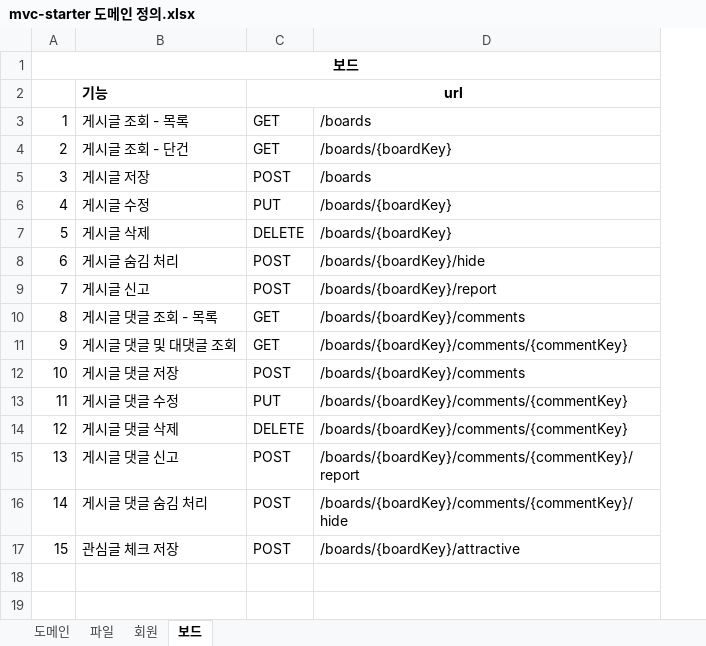
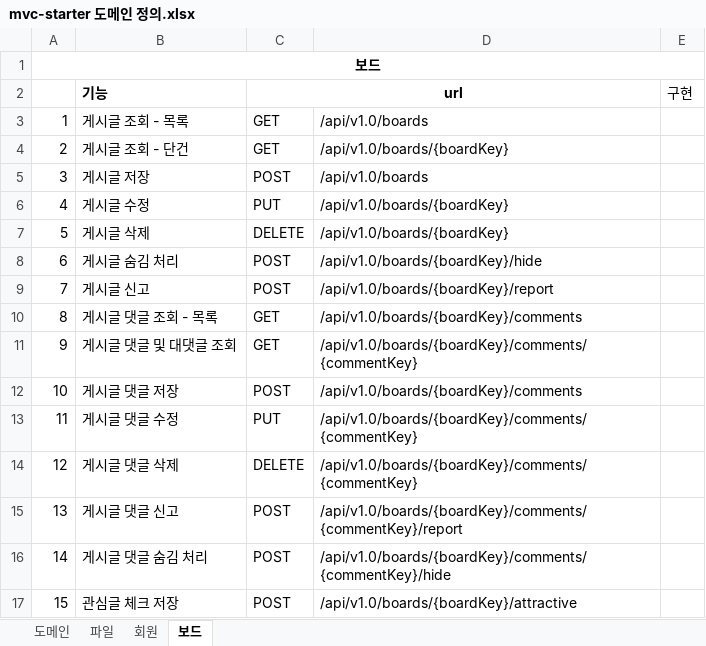
Before and after one commit to JuJin1324/mvc-starter, an Excel workbook: docs/mvc-starter 도메인 정의.xlsx, sheet 보드, drawn as a sheet; values as stored, in another font and other column widths than the file's, no borders; removed rows and columns are numbered as before the commit, all else as after; the diff names each change by its address in the sheet, - before the commit and + after, or states it on an @@ line.

```diff
--- a/docs/mvc-starter 도메인 정의.xlsx (sheet 보드)
+++ b/docs/mvc-starter 도메인 정의.xlsx (sheet 보드)
-column D, rows 3-17: /boards | /boards/{boardKey} | /boards | /boards/{boardKey} | /boards/{boardKey} | /boards/{boardKey}/hide | /boards/{boardKey}/report | /boards/{boardKey}/comments | /boards/{boardKey}/comments/{commentKey} | /boards/{boardKey}/comments | /boards/{boardKey}/comments/{commentKey} | /boards/{boardKey}/comments/{commentKey} | /boards/{boardKey}/comments/{commentKey}/report | /boards/{boardKey}/comments/{commentKey}/hide | /boards/{boardKey}/attractive
+column D, rows 3-17: /api/v1.0/boards | /api/v1.0/boards/{boardKey} | /api/v1.0/boards | /api/v1.0/boards/{boardKey} | /api/v1.0/boards/{boardKey} | /api/v1.0/boards/{boardKey}/hide | /api/v1.0/boards/{boardKey}/report | /api/v1.0/boards/{boardKey}/comments | /api/v1.0/boards/{boardKey}/comments/{commentKey} | /api/v1.0/boards/{boardKey}/comments | /api/v1.0/boards/{boardKey}/comments/{commentKey} | /api/v1.0/boards/{boardKey}/comments/{commentKey} | /api/v1.0/boards/{boardKey}/comments/{commentKey}/report | /api/v1.0/boards/{boardKey}/comments/{commentKey}/hide | /api/v1.0/boards/{boardKey}/attractive
+column E (구현), empty
```
Also changed, not shown: sheet 도메인, sheet 파일, sheet 회원.
